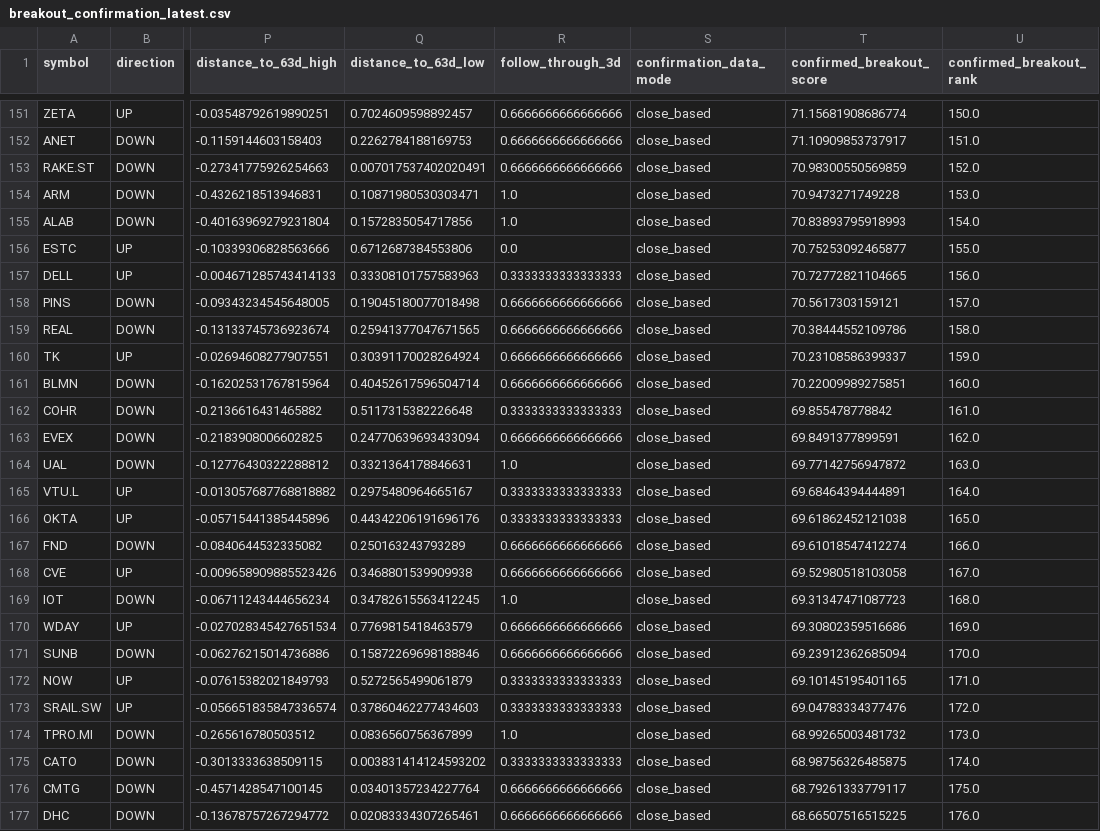
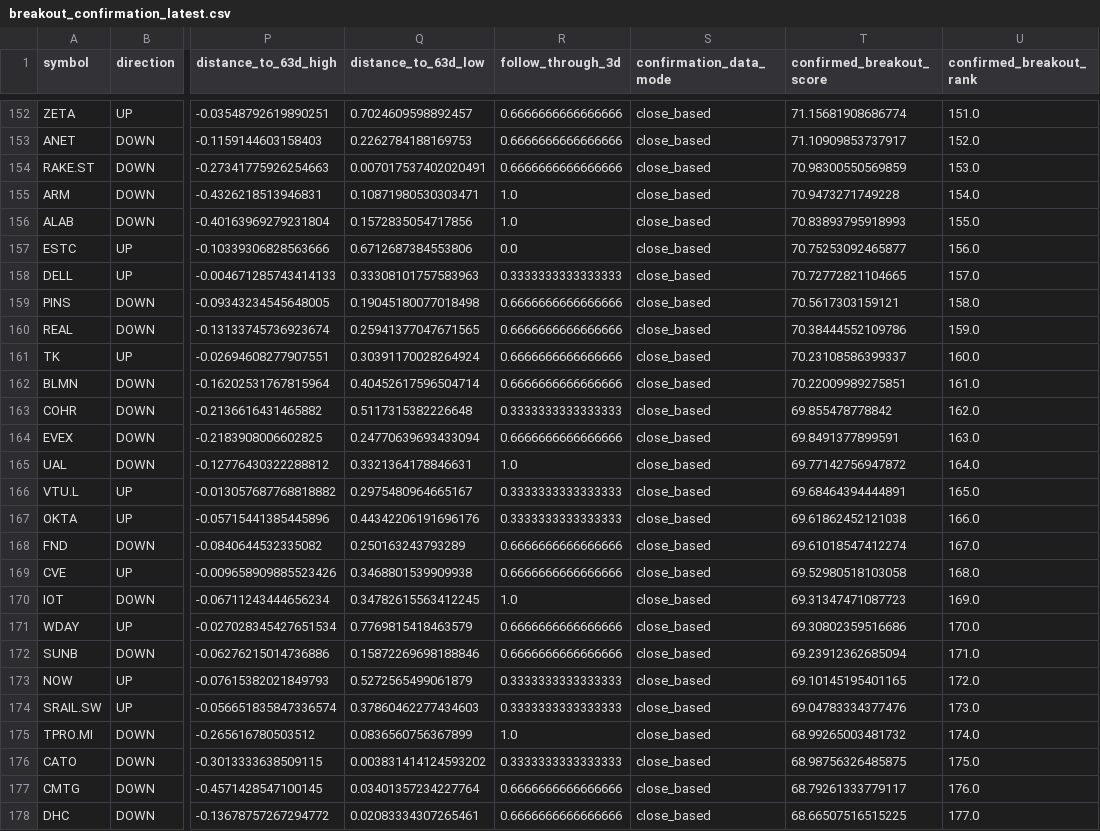
Before and after one commit to sebastianhoelzken-glitch/quant_scanner_feed, a CSV file: published/breakout_confirmation_latest.csv, drawn as a sheet; only a part is shown, gaps mark what is left out; addresses are those after the commit; the diff covers the shown part only; the diff names each change by its address in the sheet, - before the commit and + after, or states it on an @@ line.

```diff
--- a/published/breakout_confirmation_latest.csv
+++ b/published/breakout_confirmation_latest.csv
-U152 (confirmed_breakout_rank): 150.0
+U152 (confirmed_breakout_rank): 151.0
-U153 (confirmed_breakout_rank): 151.0
+U153 (confirmed_breakout_rank): 152.0
-U154 (confirmed_breakout_rank): 152.0
+U154 (confirmed_breakout_rank): 153.0
-U155 (confirmed_breakout_rank): 153.0
+U155 (confirmed_breakout_rank): 154.0
-U156 (confirmed_breakout_rank): 154.0
+U156 (confirmed_breakout_rank): 155.0
-U157 (confirmed_breakout_rank): 155.0
+U157 (confirmed_breakout_rank): 156.0
-U158 (confirmed_breakout_rank): 156.0
+U158 (confirmed_breakout_rank): 157.0
-U159 (confirmed_breakout_rank): 157.0
+U159 (confirmed_breakout_rank): 158.0
-U160 (confirmed_breakout_rank): 158.0
+U160 (confirmed_breakout_rank): 159.0
-U161 (confirmed_breakout_rank): 159.0
+U161 (confirmed_breakout_rank): 160.0
-U162 (confirmed_breakout_rank): 160.0
+U162 (confirmed_breakout_rank): 161.0
-U163 (confirmed_breakout_rank): 161.0
+U163 (confirmed_breakout_rank): 162.0
-U164 (confirmed_breakout_rank): 162.0
+U164 (confirmed_breakout_rank): 163.0
-U165 (confirmed_breakout_rank): 163.0
+U165 (confirmed_breakout_rank): 164.0
-U166 (confirmed_breakout_rank): 164.0
+U166 (confirmed_breakout_rank): 165.0
-U167 (confirmed_breakout_rank): 165.0
+U167 (confirmed_breakout_rank): 166.0
-U168 (confirmed_breakout_rank): 166.0
+U168 (confirmed_breakout_rank): 167.0
-U169 (confirmed_breakout_rank): 167.0
+U169 (confirmed_breakout_rank): 168.0
-U170 (confirmed_breakout_rank): 168.0
+U170 (confirmed_breakout_rank): 169.0
-U171 (confirmed_breakout_rank): 169.0
+U171 (confirmed_breakout_rank): 170.0
-U172 (confirmed_breakout_rank): 170.0
+U172 (confirmed_breakout_rank): 171.0
-U173 (confirmed_breakout_rank): 171.0
+U173 (confirmed_breakout_rank): 172.0
-U174 (confirmed_breakout_rank): 172.0
+U174 (confirmed_breakout_rank): 173.0
-U175 (confirmed_breakout_rank): 173.0
+U175 (confirmed_breakout_rank): 174.0
-U176 (confirmed_breakout_rank): 174.0
+U176 (confirmed_breakout_rank): 175.0
-U177 (confirmed_breakout_rank): 175.0
+U177 (confirmed_breakout_rank): 176.0
-U178 (confirmed_breakout_rank): 176.0
+U178 (confirmed_breakout_rank): 177.0
```
Also changed, not shown: 1 added row and 116 edited cells elsewhere in this file, published/emerging_alpha_latest.csv, published/fresh_discovery_breakouts_latest.csv, 47 other files.
